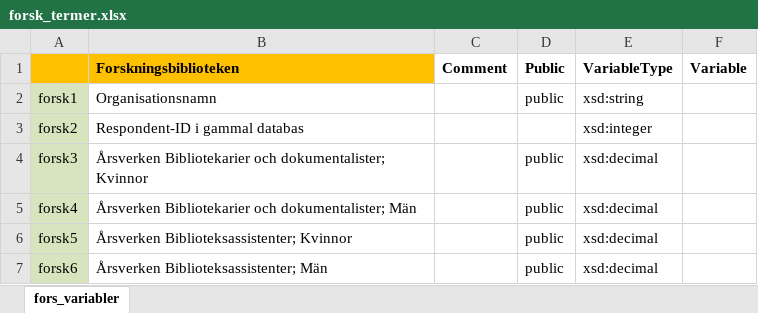
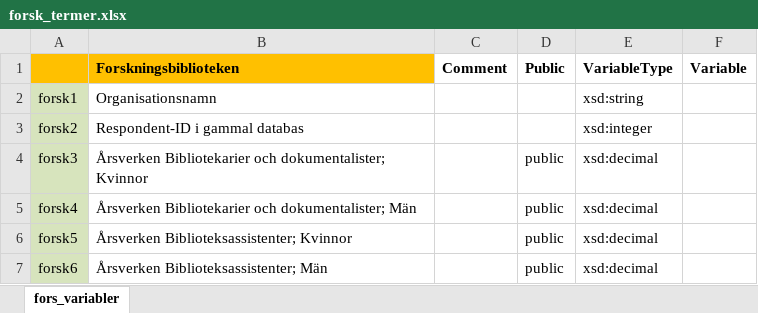
Before and after one commit to libris/bibstat, an Excel workbook: data/forsk_termer.xlsx, sheet fors_variabler, drawn as a sheet; only a part is shown; values as stored, in another font and other column widths than the file's, no borders; the diff names each change by its address in the sheet, - before the commit and + after, or states it on an @@ line.

```diff
--- a/data/forsk_termer.xlsx (sheet fors_variabler)
+++ b/data/forsk_termer.xlsx (sheet fors_variabler)
-D2 (Public): public
+D2 (Public): (empty)
```
Also changed, not shown: data/folk_termer.xlsx.
